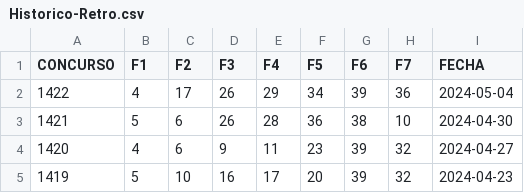
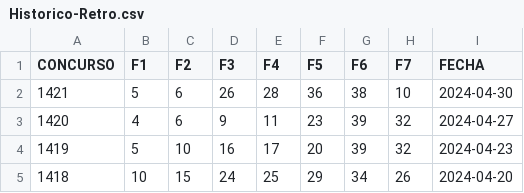
Before and after one commit to OmarVaCa23/23, a CSV file: Historico-Retro.csv, drawn as a sheet; only a part is shown; the shorter side is filled out with more unchanged rows.

Commit message:
Historico-Retro.csv

```diff
--- a/Historico-Retro.csv
+++ b/Historico-Retro.csv
@@ -1,3 +1,2 @@
 CONCURSO,F1,F2,F3,F4,F5,F6,F7,FECHA
-1422,4,17,26,29,34,39,36,2024-05-04
 1421,5,6,26,28,36,38,10,2024-04-30
```
